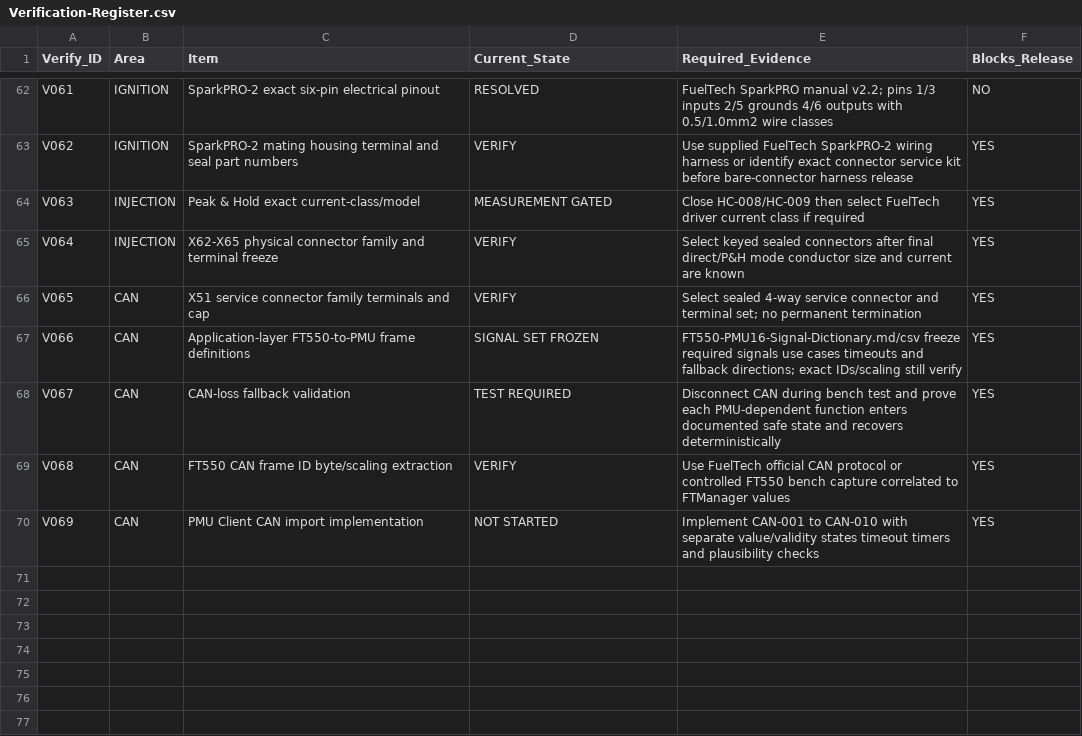
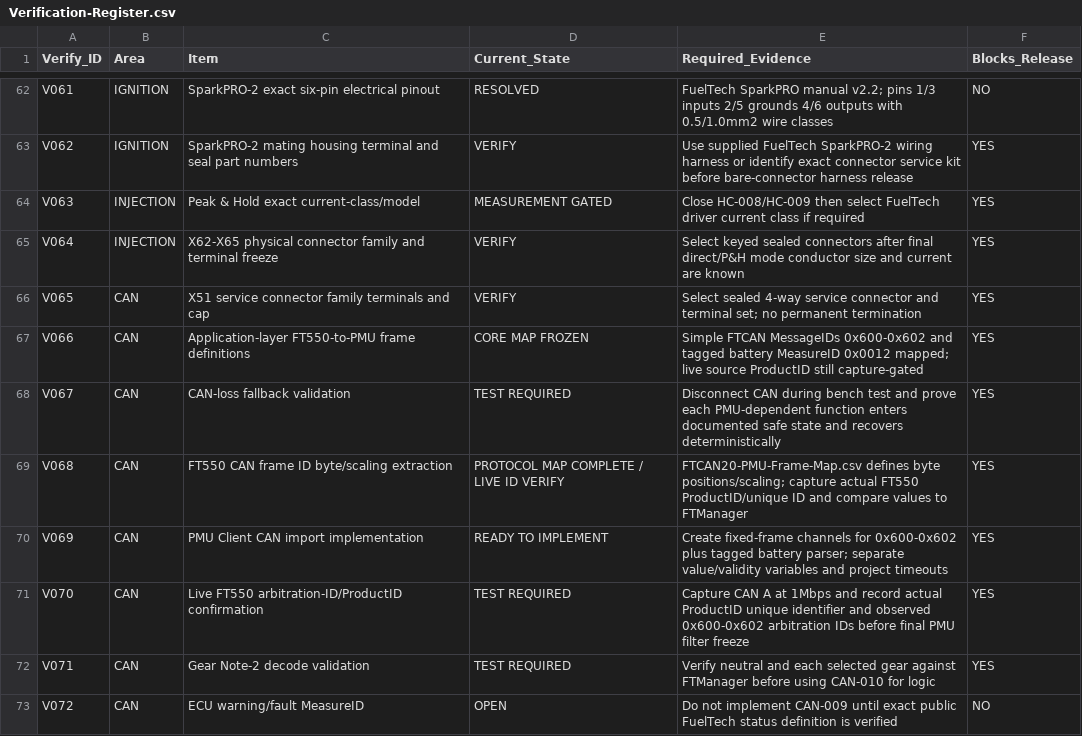
Before and after one commit to sawilso81-M8Cycle/Turbo-Vrod-Fueltec-550-Setup, a CSV file: docs/Production-Harness-Milestone/Verification-Register.csv, drawn as a sheet; only a part is shown, gaps mark what is left out.

Commit message:
Advance FTCAN 2.0 frame extraction milestone

```diff
--- a/docs/Production-Harness-Milestone/Verification-Register.csv
+++ b/docs/Production-Harness-Milestone/Verification-Register.csv
@@ -66,5 +66,8 @@ V064,INJECTION,X62-X65 physical connector family and terminal freeze,VERIFY,Sele
 V065,CAN,X51 service connector family terminals and cap,VERIFY,Select sealed 4-way service connector and terminal set; no permanent termination,YES
-V066,CAN,Application-layer FT550-to-PMU frame definitions,SIGNAL SET FROZEN,FT550-PMU16-Signal-Dictionary.md/csv freeze required signals use cases timeouts and fallback directions; exact IDs/scaling still verify,YES
+V066,CAN,Application-layer FT550-to-PMU frame definitions,CORE MAP FROZEN,Simple FTCAN MessageIDs 0x600-0x602 and tagged battery MeasureID 0x0012 mapped; live source ProductID still capture-gated,YES
 V067,CAN,CAN-loss fallback validation,TEST REQUIRED,Disconnect CAN during bench test and prove each PMU-dependent function enters documented safe state and recovers deterministically,YES
-V068,CAN,FT550 CAN frame ID byte/scaling extraction,VERIFY,Use FuelTech official CAN protocol or controlled FT550 bench capture correlated to FTManager values,YES
-V069,CAN,PMU Client CAN import implementation,NOT STARTED,Implement CAN-001 to CAN-010 with separate value/validity states timeout timers and plausibility checks,YES
+V068,CAN,FT550 CAN frame ID byte/scaling extraction,PROTOCOL MAP COMPLETE / LIVE ID VERIFY,FTCAN20-PMU-Frame-Map.csv defines byte positions/scaling; capture actual FT550 ProductID/unique ID and compare values to FTManager,YES
+V069,CAN,PMU Client CAN import implementation,READY TO IMPLEMENT,Create fixed-frame channels for 0x600-0x602 plus tagged battery parser; separate value/validity variables and project timeouts,YES
+V070,CAN,Live FT550 arbitration-ID/ProductID confirmation,TEST REQUIRED,Capture CAN A at 1Mbps and record actual ProductID unique identifier and observed 0x600-0x602 arbitration IDs before final PMU filter freeze,YES
+V071,CAN,Gear Note-2 decode validation,TEST REQUIRED,Verify neutral and each selected gear against FTManager before using CAN-010 for logic,YES
+V072,CAN,ECU warning/fault MeasureID,OPEN,Do not implement CAN-009 until exact public FuelTech status definition is verified,NO
```
